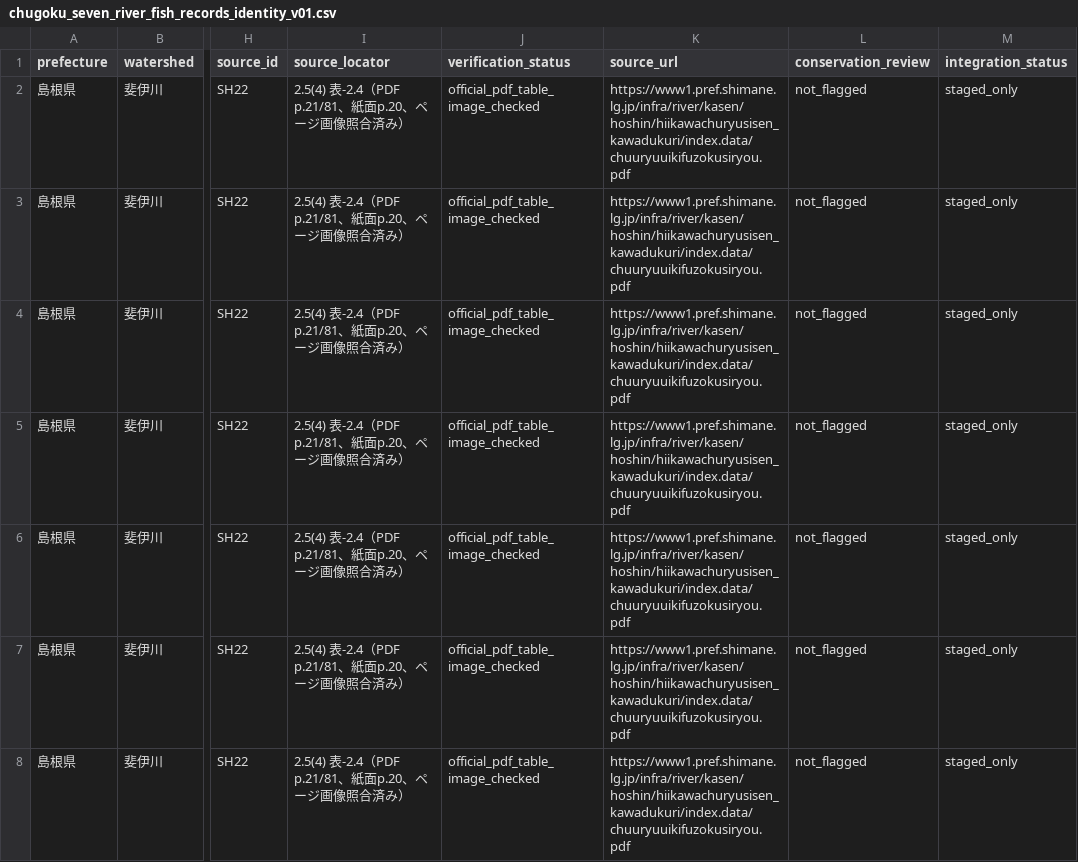
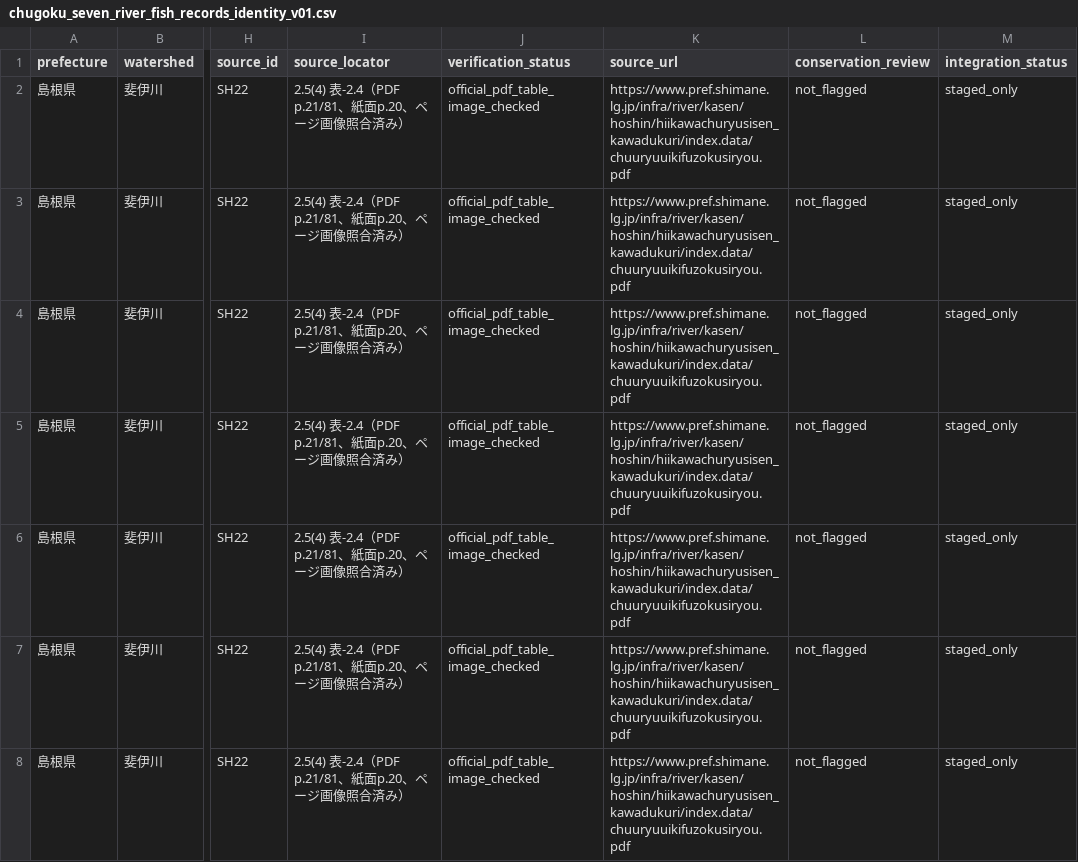
Before and after one commit to kandatasan/norisan-article-salvage, a CSV file: river-fish/review-staged/chugoku_seven_river_fish_records_identity_v01.csv, drawn as a sheet; only a part is shown, gaps mark what is left out; the diff covers the shown part only; the diff names each change by its address in the sheet, - before the commit and + after, or states it on an @@ line.

Commit message:
Regenerate staged Chugoku crosswalk for current SH22 source URL

```diff
--- a/river-fish/review-staged/chugoku_seven_river_fish_records_identity_v01.csv
+++ b/river-fish/review-staged/chugoku_seven_river_fish_records_identity_v01.csv
-K2:K8 (source_url): https://www1.pref.shimane.lg.jp/infra/river/kasen/hoshin/hiikawachuryusisen_kawadukuri/index.data/chuuryuuikifuzokusiryou.pdf
+K2:K8 (source_url): https://www.pref.shimane.lg.jp/infra/river/kasen/hoshin/hiikawachuryusisen_kawadukuri/index.data/chuuryuuikifuzokusiryou.pdf
```
Also changed, not shown: 54 edited cells elsewhere in this file.
